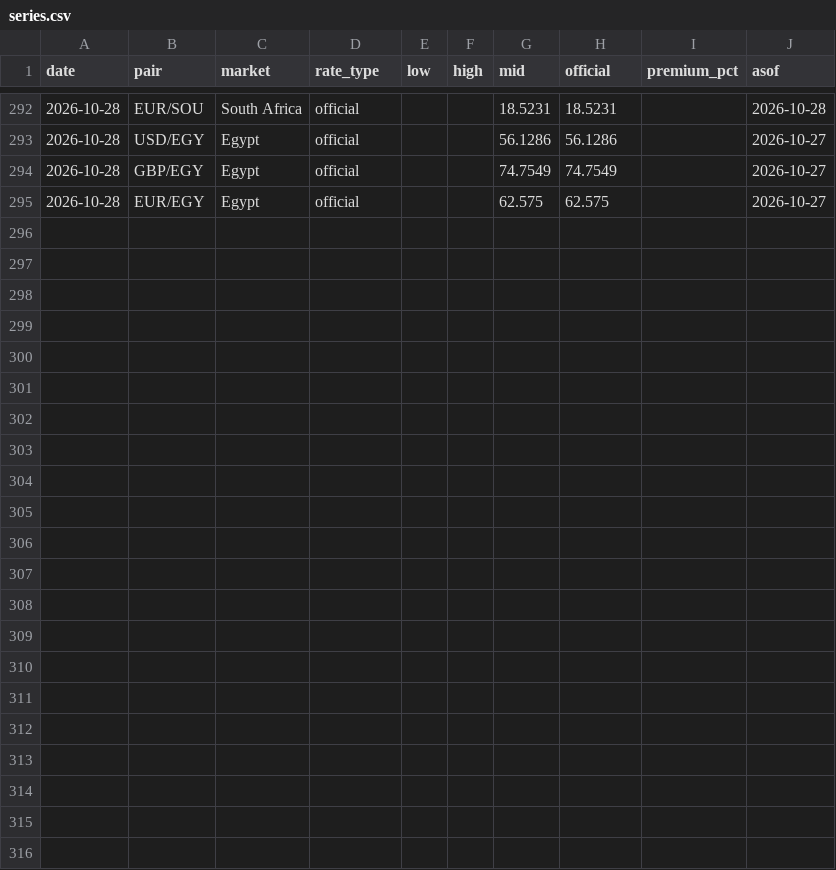
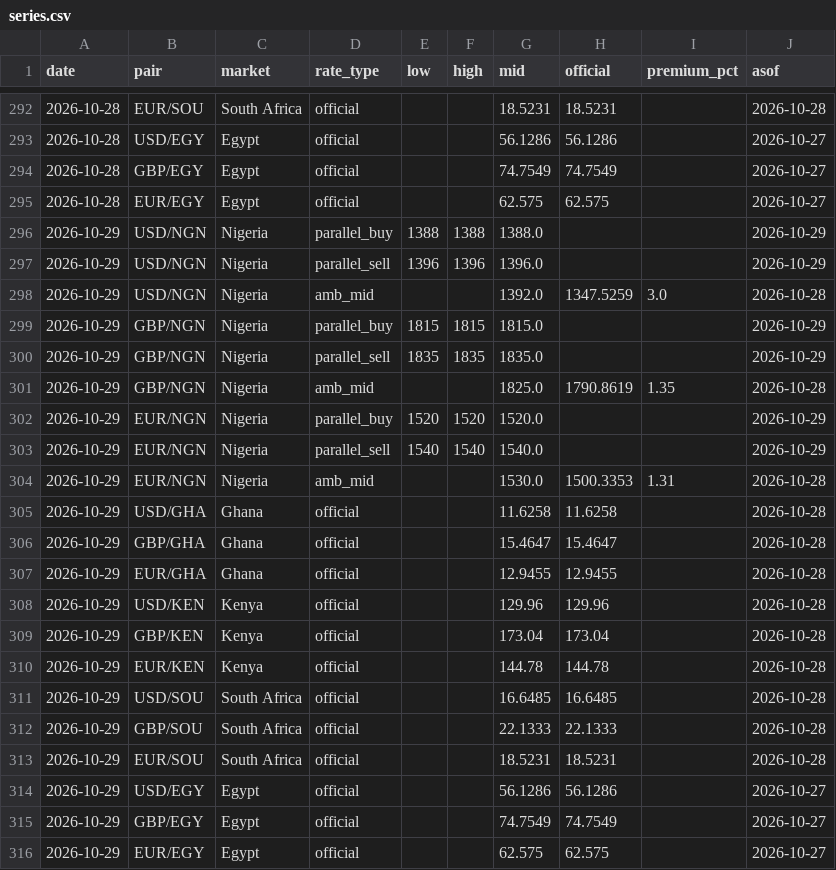
Before and after one commit to amanaFTX/africa-money-brief, a CSV file: data/fx/series.csv, drawn as a sheet; only a part is shown, gaps mark what is left out; the diff names each change by its address in the sheet, - before the commit and + after, or states it on an @@ line.

```diff
--- a/data/fx/series.csv
+++ b/data/fx/series.csv
+row 296: 2026-10-29 | USD/NGN | Nigeria | parallel_buy | 1388 | 1388 | 1388.0 |  |  | 2026-10-29
+row 297: 2026-10-29 | USD/NGN | Nigeria | parallel_sell | 1396 | 1396 | 1396.0 |  |  | 2026-10-29
+row 298: 2026-10-29 | USD/NGN | Nigeria | amb_mid |  |  | 1392.0 | 1347.5259 | 3.0 | 2026-10-28
+row 299: 2026-10-29 | GBP/NGN | Nigeria | parallel_buy | 1815 | 1815 | 1815.0 |  |  | 2026-10-29
+row 300: 2026-10-29 | GBP/NGN | Nigeria | parallel_sell | 1835 | 1835 | 1835.0 |  |  | 2026-10-29
+row 301: 2026-10-29 | GBP/NGN | Nigeria | amb_mid |  |  | 1825.0 | 1790.8619 | 1.35 | 2026-10-28
+row 302: 2026-10-29 | EUR/NGN | Nigeria | parallel_buy | 1520 | 1520 | 1520.0 |  |  | 2026-10-29
+row 303: 2026-10-29 | EUR/NGN | Nigeria | parallel_sell | 1540 | 1540 | 1540.0 |  |  | 2026-10-29
+row 304: 2026-10-29 | EUR/NGN | Nigeria | amb_mid |  |  | 1530.0 | 1500.3353 | 1.31 | 2026-10-28
+row 305: 2026-10-29 | USD/GHA | Ghana | official |  |  | 11.6258 | 11.6258 |  | 2026-10-28
+row 306: 2026-10-29 | GBP/GHA | Ghana | official |  |  | 15.4647 | 15.4647 |  | 2026-10-28
+row 307: 2026-10-29 | EUR/GHA | Ghana | official |  |  | 12.9455 | 12.9455 |  | 2026-10-28
+row 308: 2026-10-29 | USD/KEN | Kenya | official |  |  | 129.96 | 129.96 |  | 2026-10-28
+row 309: 2026-10-29 | GBP/KEN | Kenya | official |  |  | 173.04 | 173.04 |  | 2026-10-28
+row 310: 2026-10-29 | EUR/KEN | Kenya | official |  |  | 144.78 | 144.78 |  | 2026-10-28
+row 311: 2026-10-29 | USD/SOU | South Africa | official |  |  | 16.6485 | 16.6485 |  | 2026-10-28
+row 312: 2026-10-29 | GBP/SOU | South Africa | official |  |  | 22.1333 | 22.1333 |  | 2026-10-28
+row 313: 2026-10-29 | EUR/SOU | South Africa | official |  |  | 18.5231 | 18.5231 |  | 2026-10-28
+row 314: 2026-10-29 | USD/EGY | Egypt | official |  |  | 56.1286 | 56.1286 |  | 2026-10-27
+row 315: 2026-10-29 | GBP/EGY | Egypt | official |  |  | 74.7549 | 74.7549 |  | 2026-10-27
+row 316: 2026-10-29 | EUR/EGY | Egypt | official |  |  | 62.575 | 62.575 |  | 2026-10-27
```
Also changed, not shown: 10 other files.
